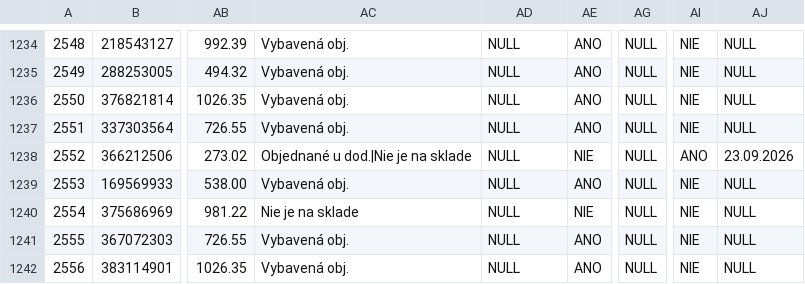
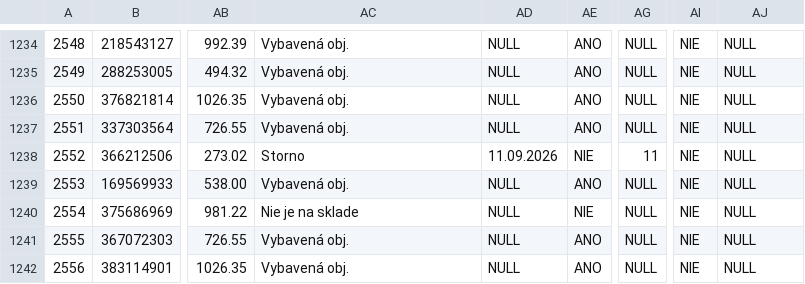
Before and after one commit to siso9993/orders-api, a CSV file: api/pohoda_orders.csv, drawn as a sheet; only a part is shown, gaps mark what is left out; the diff names each change by its address in the sheet, - before the commit and + after, or states it on an @@ line.

```diff
--- a/api/pohoda_orders.csv
+++ b/api/pohoda_orders.csv
-AC1238: Objednané u dod.|Nie je na sklade
+AC1238: Storno
-AD1238: NULL
+AD1238: 11.09.2026
-AG1238: NULL
+AG1238: 11
-AI1238: ANO
+AI1238: NIE
-AJ1238: 23.09.2026
+AJ1238: NULL
```
